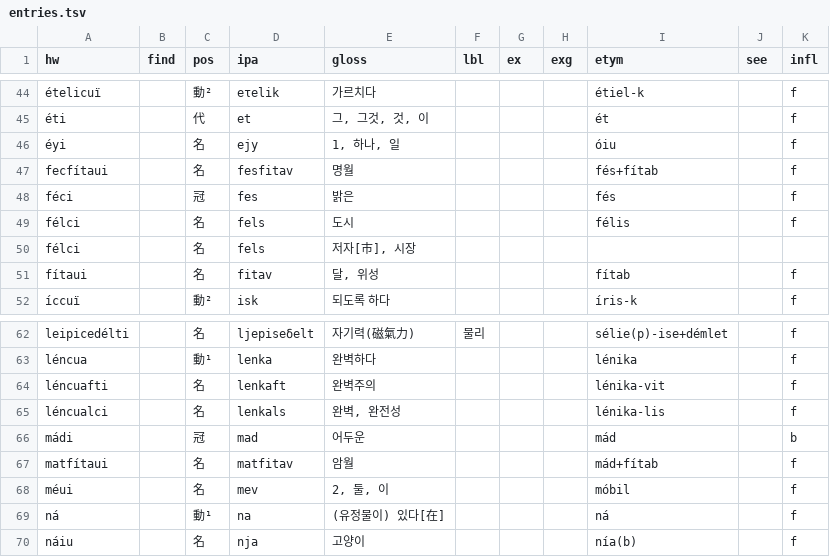
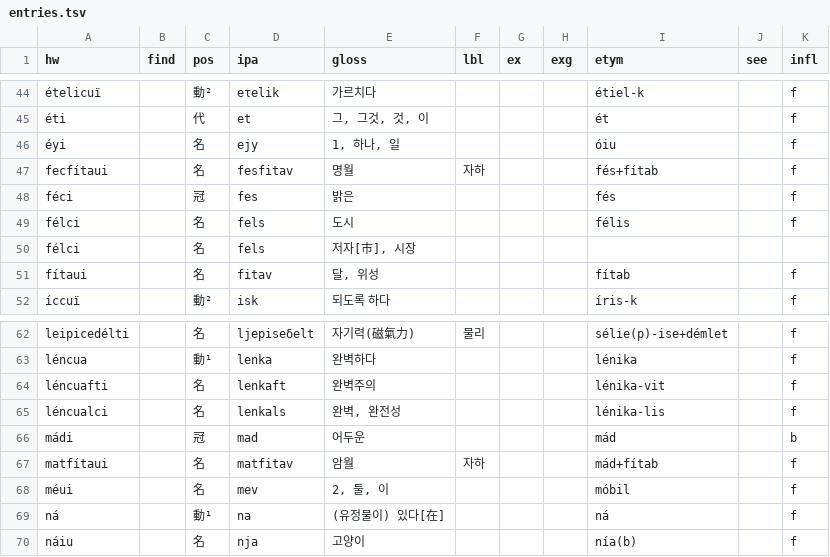
Before and after one commit to halvfjerde/dictionary, a TSV file: data/tracaic/entries.tsv, drawn as a sheet; only a part is shown, gaps mark what is left out; the diff names each change by its address in the sheet, - before the commit and + after, or states it on an @@ line.

Commit message:
update tracaic dict

```diff
--- a/data/tracaic/entries.tsv
+++ b/data/tracaic/entries.tsv
-F47 (lbl): (empty)
+F47 (lbl): 자하
-F67 (lbl): (empty)
+F67 (lbl): 자하
```
Also changed, not shown: 1 other file.
